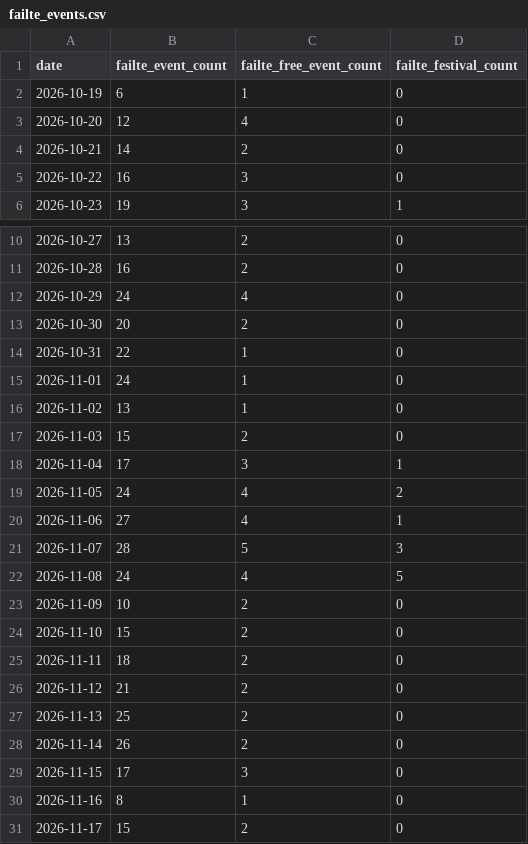
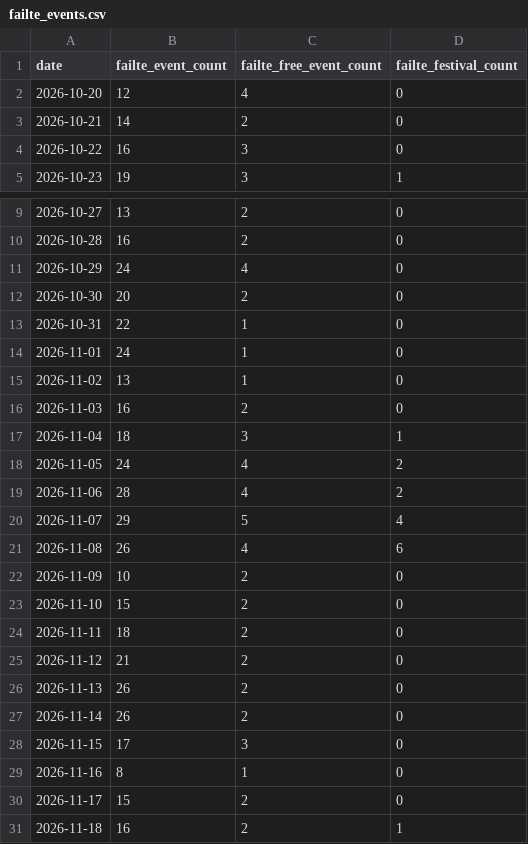
Before and after one commit to AdithKB/ODonoghuesSuffolk-Forecast, a CSV file: data/raw/failte_events.csv, drawn as a sheet; only a part is shown, gaps mark what is left out; the shorter side is filled out with more unchanged rows.

```diff
--- a/data/raw/failte_events.csv
+++ b/data/raw/failte_events.csv
@@ -1,3 +1,2 @@
 date,failte_event_count,failte_free_event_count,failte_festival_count
-2026-10-19,6,1,0
 2026-10-20,12,4,0
@@ -16,8 +15,8 @@ date,failte_event_count,failte_free_event_count,failte_festival_count
 2026-11-02,13,1,0
-2026-11-03,15,2,0
-2026-11-04,17,3,1
+2026-11-03,16,2,0
+2026-11-04,18,3,1
 2026-11-05,24,4,2
-2026-11-06,27,4,1
-2026-11-07,28,5,3
-2026-11-08,24,4,5
+2026-11-06,28,4,2
+2026-11-07,29,5,4
+2026-11-08,26,4,6
 2026-11-09,10,2,0
@@ -26,3 +25,3 @@ date,failte_event_count,failte_free_event_count,failte_festival_count
 2026-11-12,21,2,0
-2026-11-13,25,2,0
+2026-11-13,26,2,0
 2026-11-14,26,2,0
```
Also changed, not shown: data/raw/enrichment.csv, data/raw/events_enrichment.csv, 3 other files.
